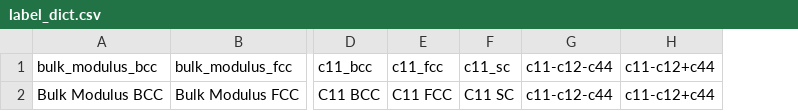
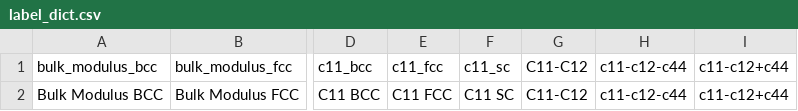
Before and after one commit to bjasperson/strength_covariance, a CSV file: strength_covariance/data_ays/label_dict.csv, drawn as a sheet; only a part is shown, gaps mark what is left out; the diff names each change by its address in the sheet, - before the commit and + after, or states it on an @@ line.

```diff
--- a/strength_covariance/data_ays/label_dict.csv
+++ b/strength_covariance/data_ays/label_dict.csv
+column G (C11-C12), row 2: C11-C12
```
Also changed, not shown: data/dft.csv, 1 other file.
